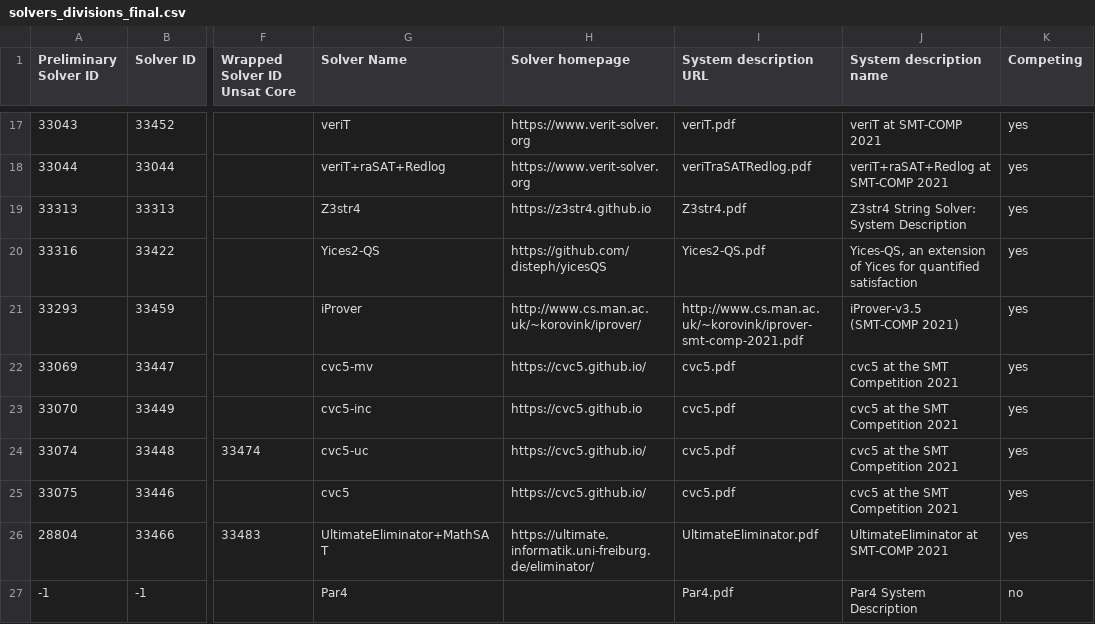
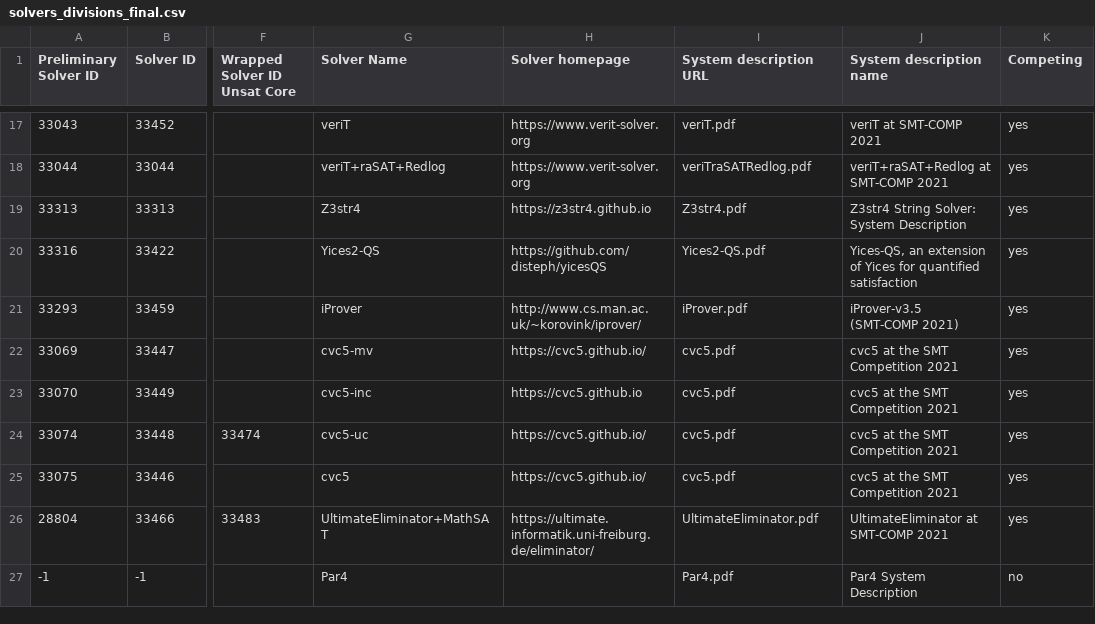
Before and after one commit to SMT-COMP/smt-comp, a CSV file: 2021/registration/solvers_divisions_final.csv, drawn as a sheet; only a part is shown, gaps mark what is left out; the diff names each change by its address in the sheet, - before the commit and + after, or states it on an @@ line.

Commit message:
archived iProver

```diff
--- a/2021/registration/solvers_divisions_final.csv
+++ b/2021/registration/solvers_divisions_final.csv
-I21 (System description URL): http://www.cs.man.ac.uk/~korovink/iprover-smt-comp-2021.pdf
+I21 (System description URL): iProver.pdf
```
